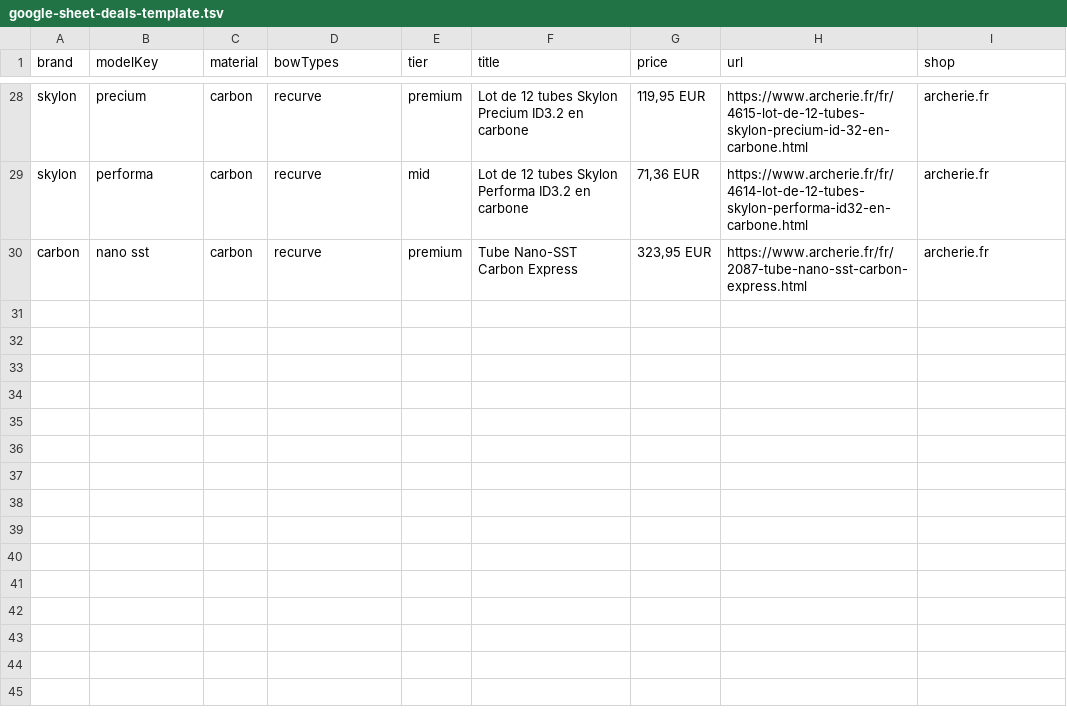
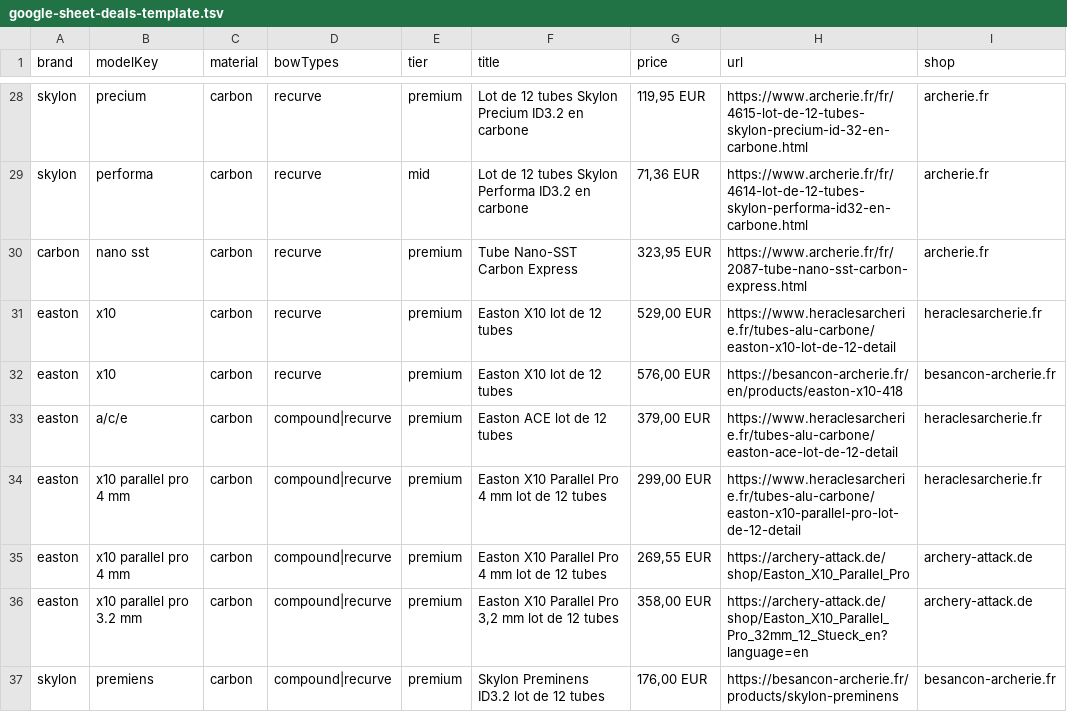
Before and after one commit to djeunit74/choix-fleches, a TSV file: google-sheet-deals-template.tsv, drawn as a sheet; only a part is shown, gaps mark what is left out; the diff covers the shown part only.

```diff
--- a/google-sheet-deals-template.tsv
+++ b/google-sheet-deals-template.tsv
@@ -30 +30,8 @@ skylon	performa	carbon	recurve	mid	Lot de 12 tubes Skylon Performa ID3.2 en carb
 carbon	nano sst	carbon	recurve	premium	Tube Nano-SST Carbon Express	323,95 EUR	https://www.archerie.fr/fr/2087-tube-nano-sst-carbon-express.html	archerie.fr
+easton	x10	carbon	recurve	premium	Easton X10 lot de 12 tubes	529,00 EUR	https://www.heraclesarcherie.fr/tubes-alu-carbone/easton-x10-lot-de-12-detail	heraclesarcherie.fr
+easton	x10	carbon	recurve	premium	Easton X10 lot de 12 tubes	576,00 EUR	https://besancon-archerie.fr/en/products/easton-x10-418	besancon-archerie.fr
+easton	a/c/e	carbon	compound|recurve	premium	Easton ACE lot de 12 tubes	379,00 EUR	https://www.heraclesarcherie.fr/tubes-alu-carbone/easton-ace-lot-de-12-detail	heraclesarcherie.fr
+easton	x10 parallel pro 4 mm	carbon	compound|recurve	premium	Easton X10 Parallel Pro 4 mm lot de 12 tubes	299,00 EUR	https://www.heraclesarcherie.fr/tubes-alu-carbone/easton-x10-parallel-pro-lot-de-12-detail	heraclesarcherie.fr
+easton	x10 parallel pro 4 mm	carbon	compound|recurve	premium	Easton X10 Parallel Pro 4 mm lot de 12 tubes	269,55 EUR	https://archery-attack.de/shop/Easton_X10_Parallel_Pro	archery-attack.de
+easton	x10 parallel pro 3.2 mm	carbon	compound|recurve	premium	Easton X10 Parallel Pro 3,2 mm lot de 12 tubes	358,00 EUR	https://archery-attack.de/shop/Easton_X10_Parallel_Pro_32mm_12_Stueck_en?language=en	archery-attack.de
+skylon	premiens	carbon	compound|recurve	premium	Skylon Preminens ID3.2 lot de 12 tubes	176,00 EUR	https://besancon-archerie.fr/products/skylon-preminens	besancon-archerie.fr
```
Also changed, not shown: 7 added rows and 8 edited cells elsewhere in this file, google-sheet-deals-template.csv, 1 other file.
